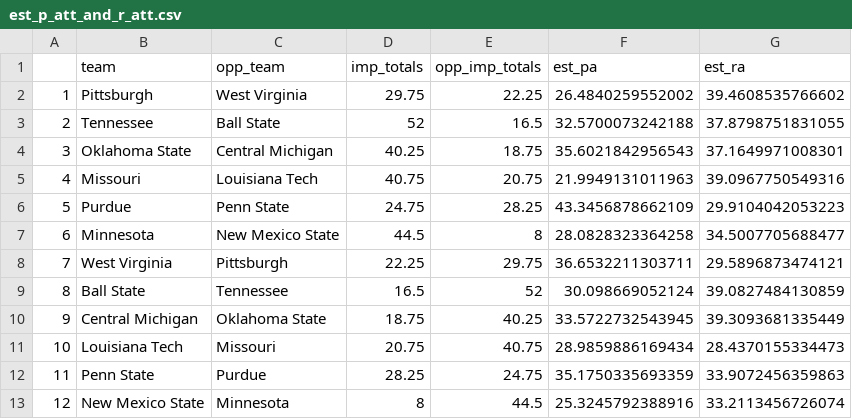
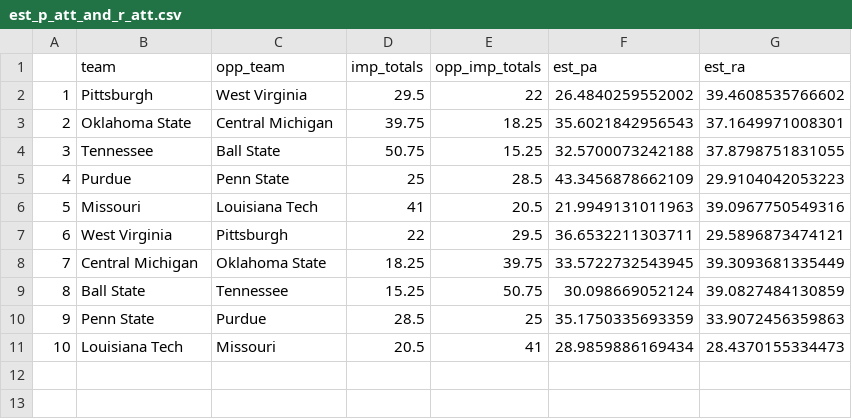
Before and after one commit to NastyAnalytics/DFS, a CSV file: CFB/est_p_att_and_r_att.csv, drawn as a sheet; removed rows and columns are numbered as before the commit, all else as after; the diff names each change by its address in the sheet, - before the commit and + after, or states it on an @@ line.

```diff
--- a/CFB/est_p_att_and_r_att.csv
+++ b/CFB/est_p_att_and_r_att.csv
-D2 (imp_totals): 29.75
+D2 (imp_totals): 29.5
-E2 (opp_imp_totals): 22.25
+E2 (opp_imp_totals): 22
-row 3: 2 | Tennessee | Ball State | 52 | 16.5 | 32.5700073242188 | 37.8798751831055
@@ column A renumbered between rows 3 and 10 @@
-D3 (imp_totals): 40.25
+D3 (imp_totals): 39.75
-E3 (opp_imp_totals): 18.75
+E3 (opp_imp_totals): 18.25
-row 5: 4 | Missouri | Louisiana Tech | 40.75 | 20.75 | 21.9949131011963 | 39.0967750549316
+row 4: 3 | Tennessee | Ball State | 50.75 | 15.25 | 32.5700073242188 | 37.8798751831055
-D5 (imp_totals): 24.75
+D5 (imp_totals): 25
-E5 (opp_imp_totals): 28.25
+E5 (opp_imp_totals): 28.5
-row 7: 6 | Minnesota | New Mexico State | 44.5 | 8 | 28.0828323364258 | 34.5007705688477
+row 6: 5 | Missouri | Louisiana Tech | 41 | 20.5 | 21.9949131011963 | 39.0967750549316
-D7 (imp_totals): 22.25
+D7 (imp_totals): 22
-E7 (opp_imp_totals): 29.75
+E7 (opp_imp_totals): 29.5
-row 9: 8 | Ball State | Tennessee | 16.5 | 52 | 30.098669052124 | 39.0827484130859
-D8 (imp_totals): 18.75
+D8 (imp_totals): 18.25
-E8 (opp_imp_totals): 40.25
+E8 (opp_imp_totals): 39.75
-row 11: 10 | Louisiana Tech | Missouri | 20.75 | 40.75 | 28.9859886169434 | 28.4370155334473
+row 9: 8 | Ball State | Tennessee | 15.25 | 50.75 | 30.098669052124 | 39.0827484130859
-D10 (imp_totals): 28.25
+D10 (imp_totals): 28.5
-E10 (opp_imp_totals): 24.75
+E10 (opp_imp_totals): 25
-row 13: 12 | New Mexico State | Minnesota | 8 | 44.5 | 25.3245792388916 | 33.2113456726074
+row 11: 10 | Louisiana Tech | Missouri | 20.5 | 41 | 28.9859886169434 | 28.4370155334473
```
Also changed, not shown: CFB/depth_charts.csv, CFB/imp_totals.csv, 6 other files.
